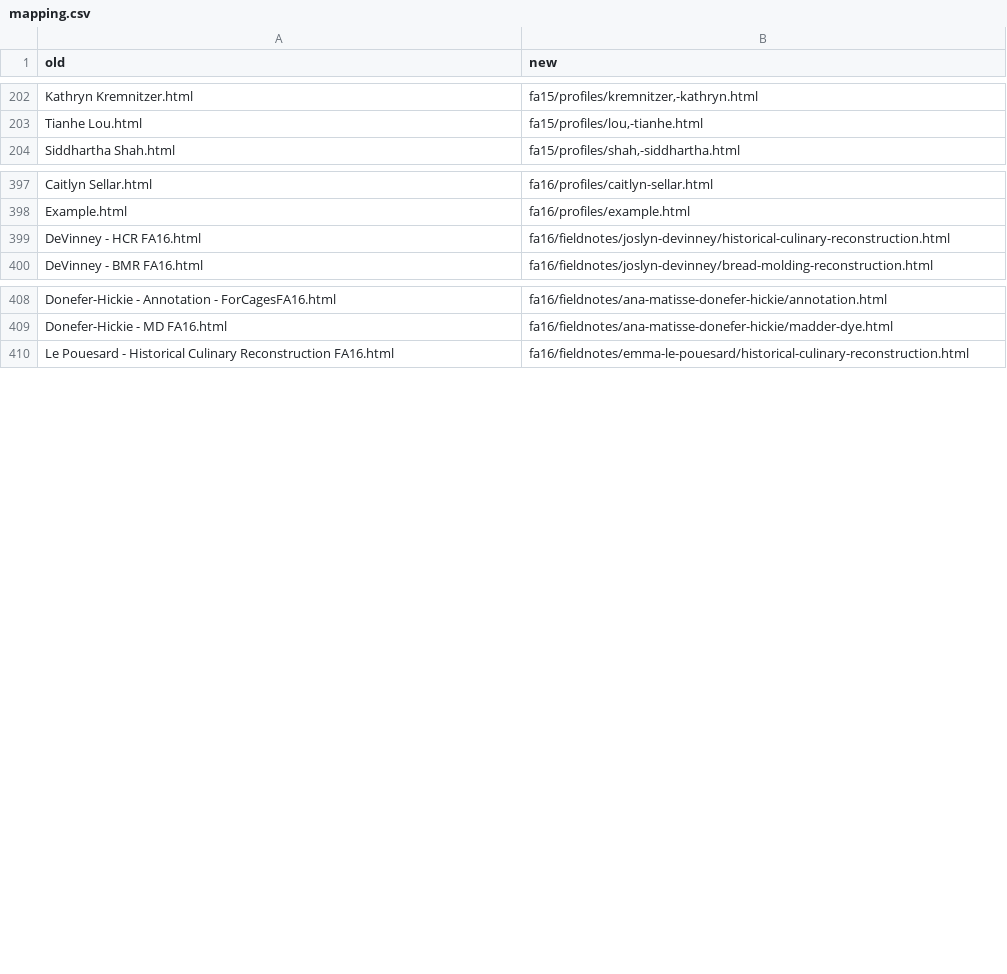
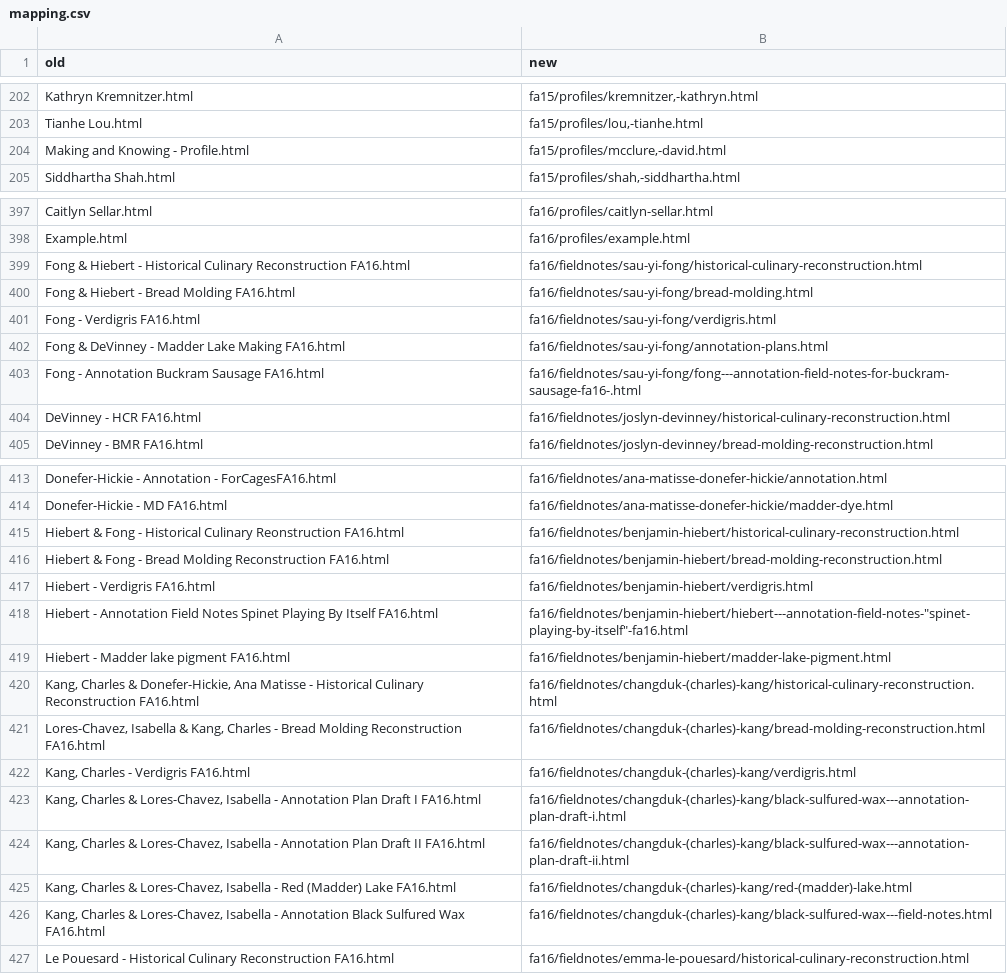
Before and after one commit to cu-mkp/fieldnotes-restructuring, a CSV file: mapping.csv, drawn as a sheet; only a part is shown, gaps mark what is left out; the diff covers the shown part only; the diff names each change by its address in the sheet, - before the commit and + after, or states it on an @@ line.

Commit message:
update mapping and missing

```diff
--- a/mapping.csv
+++ b/mapping.csv
+row 204: Making and Knowing - Profile.html | fa15/profiles/mcclure,-david.html
+row 399: Fong & Hiebert - Historical Culinary Reconstruction FA16.html | fa16/fieldnotes/sau-yi-fong/historical-culinary-reconstruction.html
+row 400: Fong & Hiebert - Bread Molding FA16.html | fa16/fieldnotes/sau-yi-fong/bread-molding.html
+row 401: Fong - Verdigris FA16.html | fa16/fieldnotes/sau-yi-fong/verdigris.html
+row 402: Fong & DeVinney - Madder Lake Making FA16.html | fa16/fieldnotes/sau-yi-fong/annotation-plans.html
+row 403: Fong - Annotation Buckram Sausage FA16.html | fa16/fieldnotes/sau-yi-fong/fong---annotation-field-notes-for-buckram-sausage-fa16-.html
+row 415: Hiebert & Fong - Historical Culinary Reonstruction FA16.html | fa16/fieldnotes/benjamin-hiebert/historical-culinary-reconstruction.html
+row 416: Hiebert & Fong - Bread Molding Reconstruction FA16.html | fa16/fieldnotes/benjamin-hiebert/bread-molding-reconstruction.html
+row 417: Hiebert - Verdigris FA16.html | fa16/fieldnotes/benjamin-hiebert/verdigris.html
+row 418: Hiebert - Annotation Field Notes Spinet Playing By Itself FA16.html | fa16/fieldnotes/benjamin-hiebert/hiebert---annotation-field-notes-"spinet-playing-by-itself"-fa16.html
+row 419: Hiebert - Madder lake pigment FA16.html | fa16/fieldnotes/benjamin-hiebert/madder-lake-pigment.html
+row 420: Kang, Charles & Donefer-Hickie, Ana Matisse - Historical Culinary Reconstruction FA16.html | fa16/fieldnotes/changduk-(charles)-kang/historical-culinary-reconstruction.html
+row 421: Lores-Chavez, Isabella & Kang, Charles - Bread Molding Reconstruction FA16.html | fa16/fieldnotes/changduk-(charles)-kang/bread-molding-reconstruction.html
+row 422: Kang, Charles - Verdigris FA16.html | fa16/fieldnotes/changduk-(charles)-kang/verdigris.html
+row 423: Kang, Charles & Lores-Chavez, Isabella - Annotation Plan Draft I FA16.html | fa16/fieldnotes/changduk-(charles)-kang/black-sulfured-wax---annotation-plan-draft-i.html
+row 424: Kang, Charles & Lores-Chavez, Isabella - Annotation Plan Draft II FA16.html | fa16/fieldnotes/changduk-(charles)-kang/black-sulfured-wax---annotation-plan-draft-ii.html
+row 425: Kang, Charles & Lores-Chavez, Isabella - Red (Madder) Lake FA16.html | fa16/fieldnotes/changduk-(charles)-kang/red-(madder)-lake.html
+row 426: Kang, Charles & Lores-Chavez, Isabella - Annotation Black Sulfured Wax FA16.html | fa16/fieldnotes/changduk-(charles)-kang/black-sulfured-wax---field-notes.html
```
Also changed, not shown: 1 added row and 1 removed row elsewhere in this file, missing.csv.
